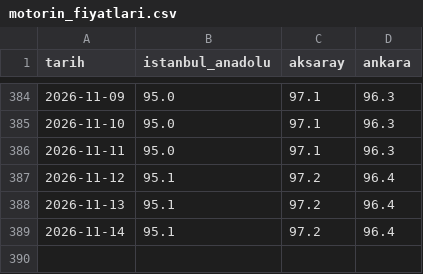
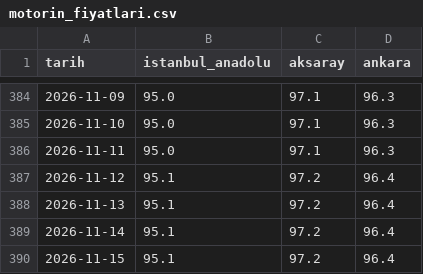
Before and after one commit to osmankara01/shell-price-tracker, a CSV file: motorin_fiyatlari.csv, drawn as a sheet; only a part is shown, gaps mark what is left out; the diff names each change by its address in the sheet, - before the commit and + after, or states it on an @@ line.

```diff
--- a/motorin_fiyatlari.csv
+++ b/motorin_fiyatlari.csv
+row 390: 2026-11-15 | 95.1 | 97.2 | 96.4
```
